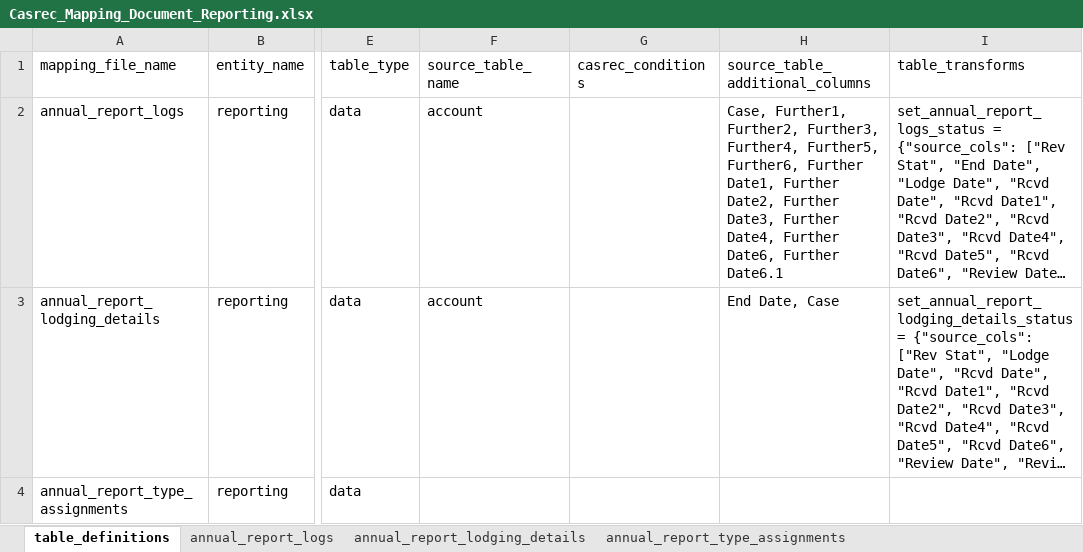
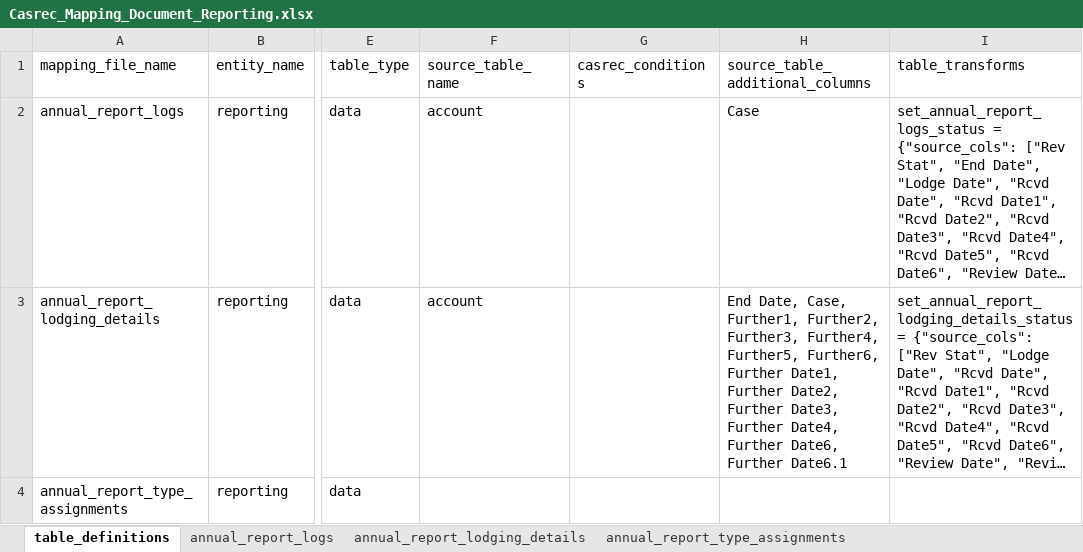
Before and after one commit to ministryofjustice/opg-data-casrec-migration, an Excel workbook: migration_steps/shared/mapping_spreadsheet/Casrec_Mapping_Document_Reporting.xlsx, sheet table_definitions, drawn as a sheet; only a part is shown, gaps mark what is left out; long unchanged cells end in …; values as stored, in another font and other column widths than the file's, no borders; the diff names each change by its address in the sheet, - before the commit and + after, or states it on an @@ line.

Commit message:
Move reporting additional dates mapping to correct tab of spreadsheet

```diff
--- a/migration_steps/shared/mapping_spreadsheet/Casrec_Mapping_Document_Reporting.xlsx (sheet table_definitions)
+++ b/migration_steps/shared/mapping_spreadsheet/Casrec_Mapping_Document_Reporting.xlsx (sheet table_definitions)
-H2 (source_table_additional_columns): Case, Further1, Further2, Further3, Further4, Further5, Further6, Further Date1, Further Date2, Further Date3, Further Date4, Further Date6, Further Date6.1
+H2 (source_table_additional_columns): Case
-H3 (source_table_additional_columns): End Date, Case
+H3 (source_table_additional_columns): End Date, Case, Further1, Further2, Further3, Further4, Further5, Further6, Further Date1, Further Date2, Further Date3, Further Date4, Further Date6, Further Date6.1
```
Also changed, not shown: sheet annual_report_lodging_details, 4 other files.
